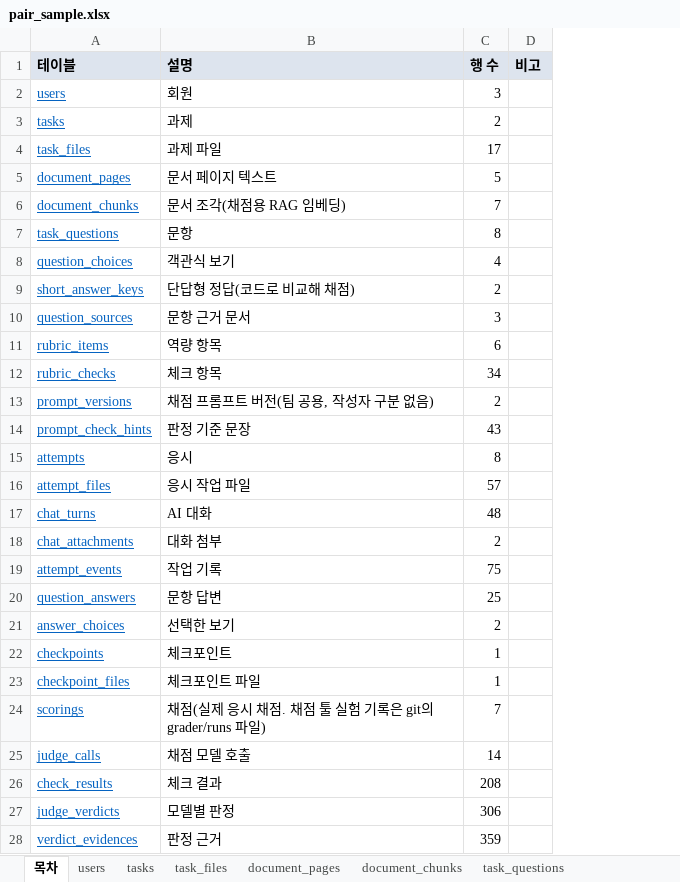
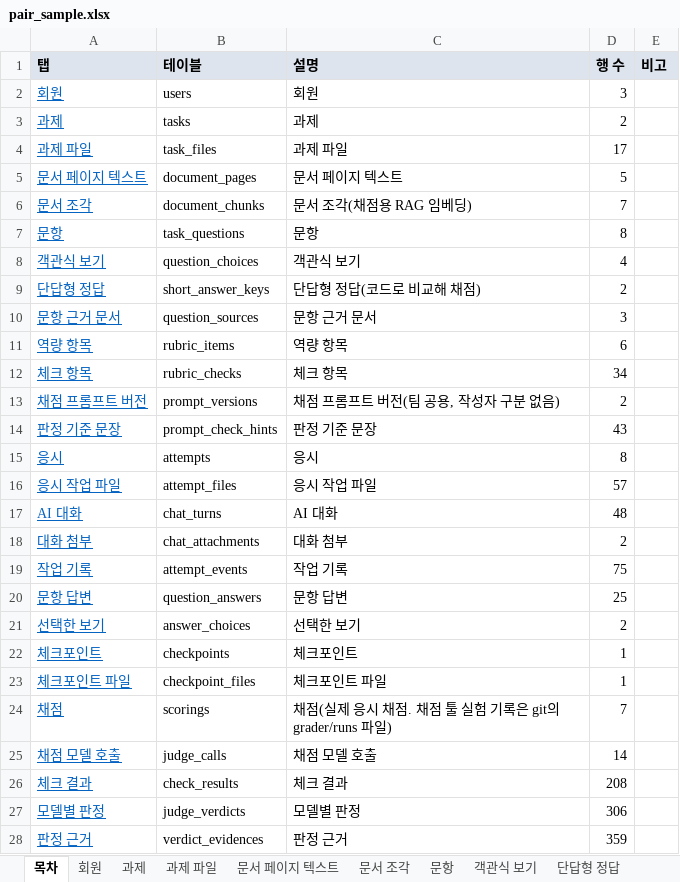
Before and after one commit to KosAmigo/pAIr-front, an Excel workbook: docs/erd/sample/pair_sample.xlsx, sheet 목차, drawn as a sheet; only a part is shown; values as stored, in another font and other column widths than the file's, no borders; addresses are those after the commit; the diff covers the shown part only; the diff names each change by its address in the sheet, - before the commit and + after, or states it on an @@ line.

```diff
--- a/docs/erd/sample/pair_sample.xlsx (sheet 목차)
+++ b/docs/erd/sample/pair_sample.xlsx (sheet 목차)
-sheet tab: users
+sheet tab: 회원
-sheet tab: tasks
+sheet tab: 과제
-sheet tab: task_files
+sheet tab: 과제 파일
-sheet tab: document_pages
+sheet tab: 문서 페이지 텍스트
-sheet tab: document_chunks
+sheet tab: 문서 조각
-sheet tab: task_questions
+sheet tab: 문항
+column A (탭), rows 2-28: 회원 | 과제 | 과제 파일 | 문서 페이지 텍스트 | 문서 조각 | 문항 | 객관식 보기 | 단답형 정답 | 문항 근거 문서 | 역량 항목 | 체크 항목 | 채점 프롬프트 버전 | 판정 기준 문장 | 응시 | 응시 작업 파일 | AI 대화 | 대화 첨부 | 작업 기록 | 문항 답변 | 선택한 보기 | 체크포인트 | 체크포인트 파일 | 채점 | 채점 모델 호출 | 체크 결과 | 모델별 판정 | 판정 근거
@@ B2:B28 underline: on → off, text colour: #0563C1 → black @@
```
Also changed, not shown: 3 edited cells and cell formats elsewhere in this sheet, other sheet tabs, 1 other file.
